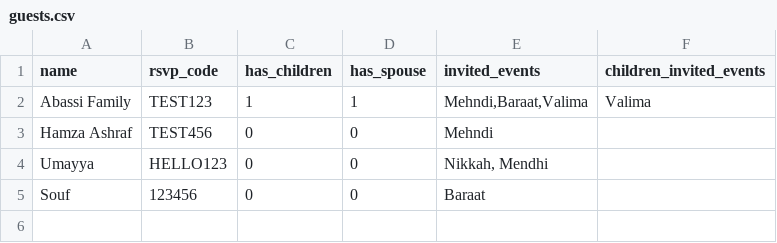
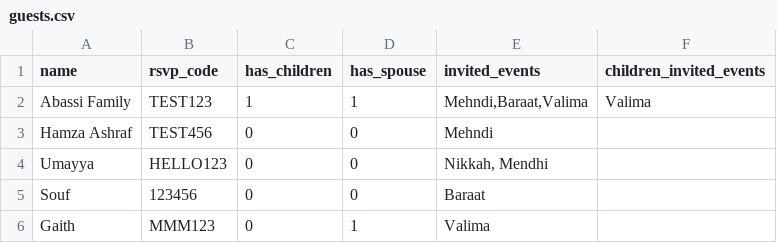
Before and after one commit to uabassi/rsvp-app, a CSV file: backend/guests.csv, drawn as a sheet.

Commit message:
Update guests.csv

```diff
--- a/backend/guests.csv
+++ b/backend/guests.csv
@@ -5 +5,2 @@ Umayya,HELLO123,0,0,"Nikkah, Mendhi",
 Souf,123456,0,0,Baraat,
+Gaith,MMM123,0,1,Valima,
```
